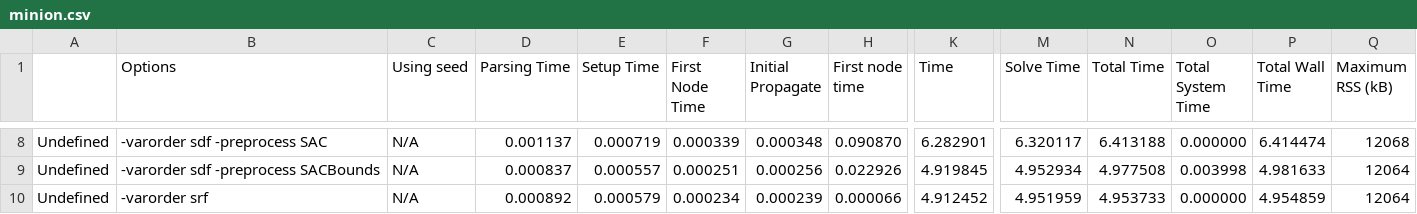
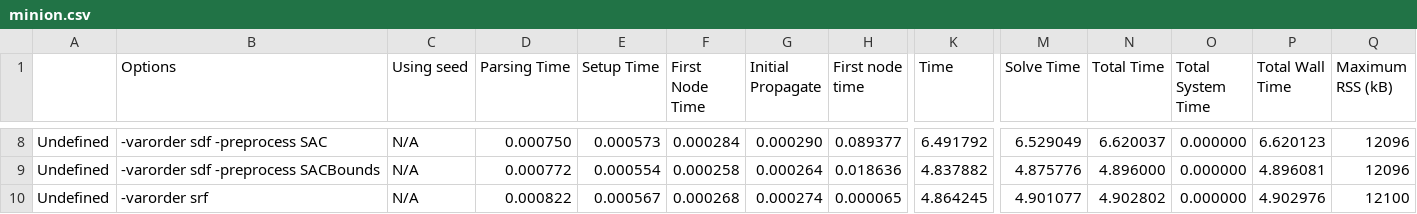
Before and after one commit to AC42001AC42002-ConstraintProgramming/GapPuzzle, a CSV file: minion.csv, drawn as a sheet; only a part is shown, gaps mark what is left out; the diff covers the shown part only; the diff names each change by its address in the sheet, - before the commit and + after, or states it on an @@ line.

```diff
--- a/minion.csv
+++ b/minion.csv
-D8 (Parsing Time): 0.001137
+D8 (Parsing Time): 0.000750
-E8 (Setup Time): 0.000719
+E8 (Setup Time): 0.000573
-F8 (First Node Time): 0.000339
+F8 (First Node Time): 0.000284
-G8 (Initial Propagate): 0.000348
+G8 (Initial Propagate): 0.000290
-H8 (First node time): 0.090870
+H8 (First node time): 0.089377
-K8 (Time): 6.282901
+K8 (Time): 6.491792
-M8 (Solve Time): 6.320117
+M8 (Solve Time): 6.529049
-N8 (Total Time): 6.413188
+N8 (Total Time): 6.620037
-P8 (Total Wall Time): 6.414474
+P8 (Total Wall Time): 6.620123
-Q8 (Maximum RSS (kB)): 12068
+Q8 (Maximum RSS (kB)): 12096
-D9 (Parsing Time): 0.000837
+D9 (Parsing Time): 0.000772
-E9 (Setup Time): 0.000557
+E9 (Setup Time): 0.000554
-F9 (First Node Time): 0.000251
+F9 (First Node Time): 0.000258
-G9 (Initial Propagate): 0.000256
+G9 (Initial Propagate): 0.000264
-H9 (First node time): 0.022926
+H9 (First node time): 0.018636
-K9 (Time): 4.919845
+K9 (Time): 4.837882
-M9 (Solve Time): 4.952934
+M9 (Solve Time): 4.875776
-N9 (Total Time): 4.977508
+N9 (Total Time): 4.896000
-O9 (Total System Time): 0.003998
+O9 (Total System Time): 0.000000
-P9 (Total Wall Time): 4.981633
+P9 (Total Wall Time): 4.896081
-Q9 (Maximum RSS (kB)): 12064
+Q9 (Maximum RSS (kB)): 12096
-D10 (Parsing Time): 0.000892
+D10 (Parsing Time): 0.000822
-E10 (Setup Time): 0.000579
+E10 (Setup Time): 0.000567
-F10 (First Node Time): 0.000234
+F10 (First Node Time): 0.000268
-G10 (Initial Propagate): 0.000239
+G10 (Initial Propagate): 0.000274
-H10 (First node time): 0.000066
+H10 (First node time): 0.000065
-K10 (Time): 4.912452
+K10 (Time): 4.864245
-M10 (Solve Time): 4.951959
+M10 (Solve Time): 4.901077
-N10 (Total Time): 4.953733
+N10 (Total Time): 4.902802
-P10 (Total Wall Time): 4.954859
+P10 (Total Wall Time): 4.902976
-Q10 (Maximum RSS (kB)): 12064
+Q10 (Maximum RSS (kB)): 12100
```
Also changed, not shown: 1 added row, 1 removed row and 128 edited cells elsewhere in this file, 1 other file.
